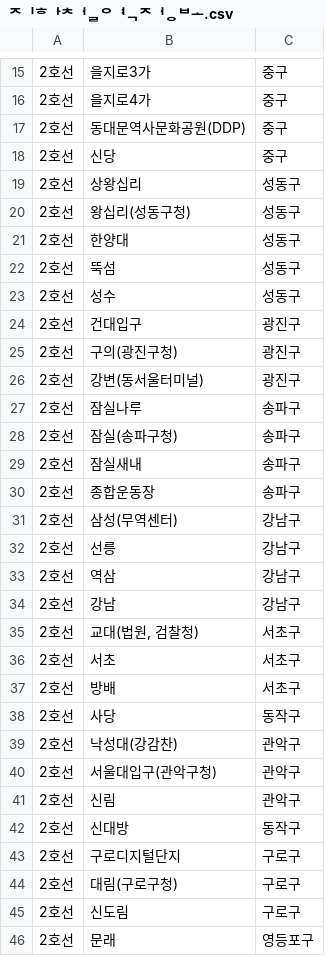
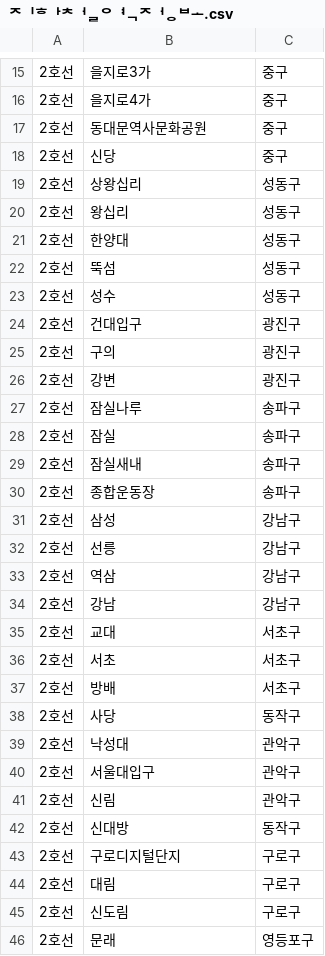
Before and after one commit to kth321/Ministry-of-Land-Infrastructure-and-Transport-public-data-competition, a CSV file: data/전처리후/물류량/지하철역정보.csv, drawn as a sheet; only a part is shown, gaps mark what is left out; the diff covers the shown part only.

```diff
--- a/data/전처리후/물류량/지하철역정보.csv
+++ b/data/전처리후/물류량/지하철역정보.csv
@@ -16,6 +16,6 @@
 2호선,을지로4가,중구
-2호선,동대문역사문화공원(DDP),중구
+2호선,동대문역사문화공원,중구
 2호선,신당,중구
 2호선,상왕십리,성동구
-2호선,왕십리(성동구청),성동구
+2호선,왕십리,성동구
 2호선,한양대,성동구
@@ -24,9 +24,9 @@
 2호선,건대입구,광진구
-2호선,구의(광진구청),광진구
-2호선,강변(동서울터미널),광진구
+2호선,구의,광진구
+2호선,강변,광진구
 2호선,잠실나루,송파구
-2호선,잠실(송파구청),송파구
+2호선,잠실,송파구
 2호선,잠실새내,송파구
 2호선,종합운동장,송파구
-2호선,삼성(무역센터),강남구
+2호선,삼성,강남구
 2호선,선릉,강남구
@@ -34,3 +34,3 @@
 2호선,강남,강남구
-2호선,"교대(법원, 검찰청)",서초구
+2호선,교대,서초구
 2호선,서초,서초구
@@ -38,4 +38,4 @@
 2호선,사당,동작구
-2호선,낙성대(강감찬),관악구
-2호선,서울대입구(관악구청),관악구
+2호선,낙성대,관악구
+2호선,서울대입구,관악구
 2호선,신림,관악구
@@ -43,3 +43,3 @@
 2호선,구로디지털단지,구로구
-2호선,대림(구로구청),구로구
+2호선,대림,구로구
 2호선,신도림,구로구
```
Also changed, not shown: 57 edited cells elsewhere in this file, 5 other files.
